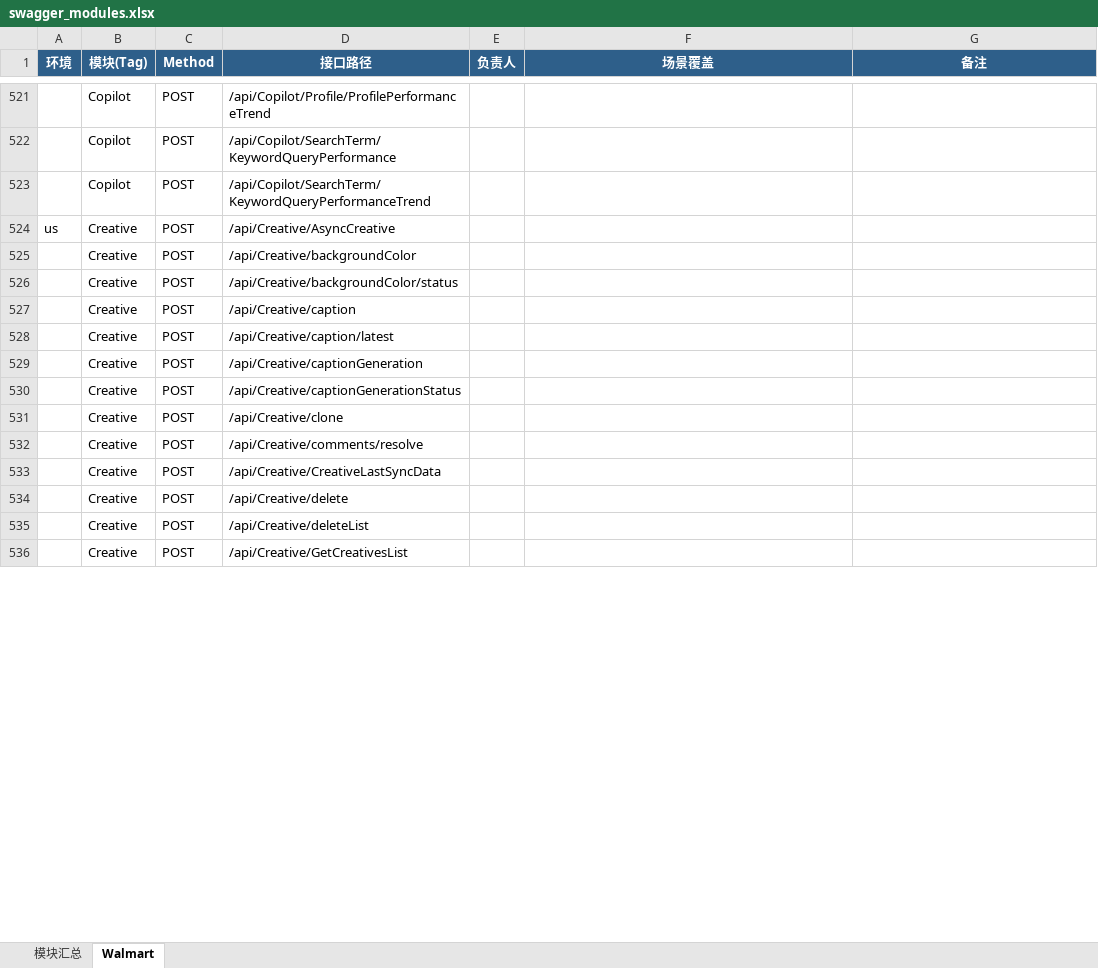
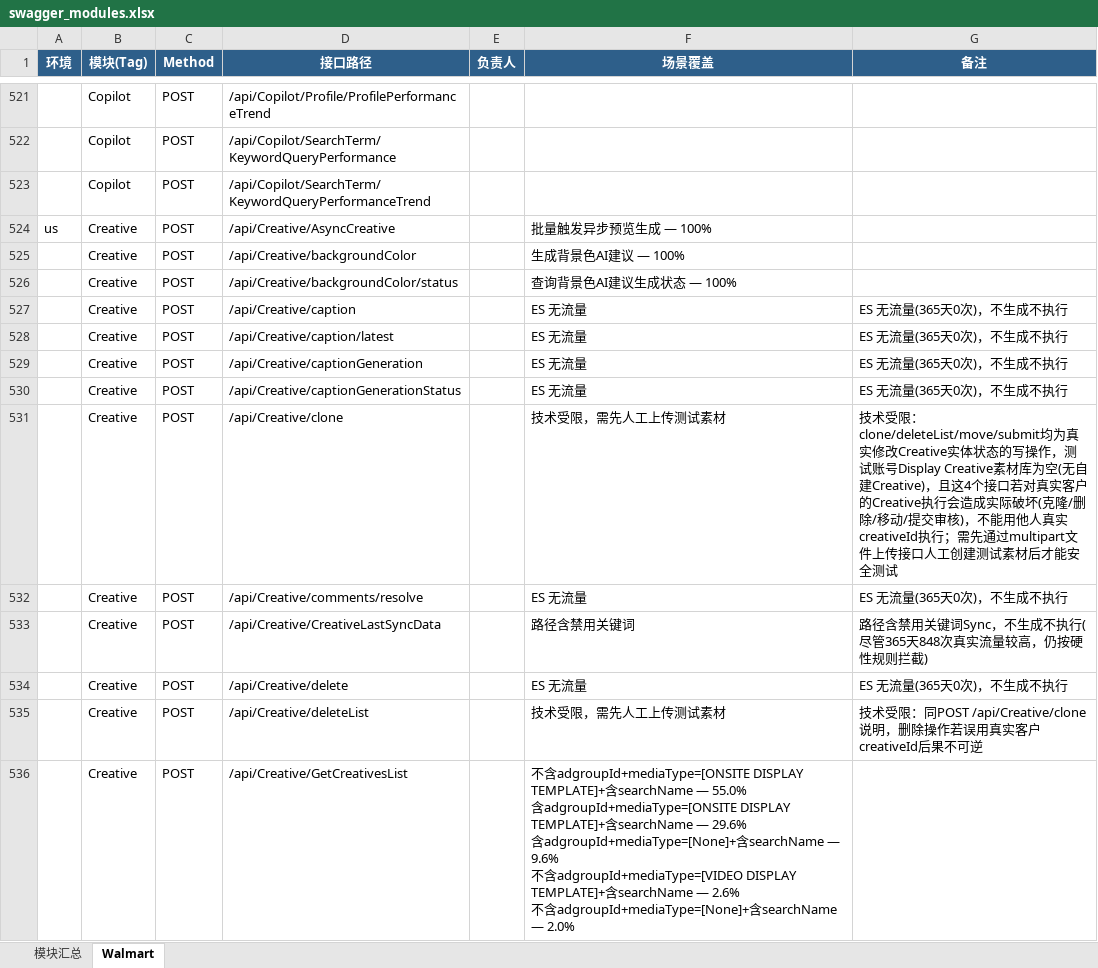
Before and after one commit to guguangjie-pacvue/ai_api, an Excel workbook: single-api/walmart-api/swagger_modules.xlsx, sheet Walmart, drawn as a sheet; only a part is shown, gaps mark what is left out; values as stored, in another font and other column widths than the file's, no borders; ↵ is a line break in a cell; the diff covers the shown part only; the diff names each change by its address in the sheet, - before the commit and + after, or states it on an @@ line.

```diff
--- a/single-api/walmart-api/swagger_modules.xlsx (sheet Walmart)
+++ b/single-api/walmart-api/swagger_modules.xlsx (sheet Walmart)
-F524 (场景覆盖): (empty)
+F524 (场景覆盖): 批量触发异步预览生成 — 100%
-F525 (场景覆盖): (empty)
+F525 (场景覆盖): 生成背景色AI建议 — 100%
-F526 (场景覆盖): (empty)
+F526 (场景覆盖): 查询背景色AI建议生成状态 — 100%
-F527:F530 (场景覆盖): (empty)
+F527:F530 (场景覆盖): ES 无流量
-G527:G530 (备注): (empty)
+G527:G530 (备注): ES 无流量(365天0次)，不生成不执行
-F531 (场景覆盖): (empty)
+F531 (场景覆盖): 技术受限，需先人工上传测试素材
-G531 (备注): (empty)
+G531 (备注): 技术受限：clone/deleteList/move/submit均为真实修改Creative实体状态的写操作，测试账号Display Creative素材库为空(无自建Creative)，且这4个接口若对真实客户的Creative执行会造成实际破坏(克隆/删除/移动/提交审核)，不能用他人真实creativeId执行；需先通过multipart文件上传接口人工创建测试素材后才能安全测试
-F532 (场景覆盖): (empty)
+F532 (场景覆盖): ES 无流量
-G532 (备注): (empty)
+G532 (备注): ES 无流量(365天0次)，不生成不执行
-F533 (场景覆盖): (empty)
+F533 (场景覆盖): 路径含禁用关键词
-G533 (备注): (empty)
+G533 (备注): 路径含禁用关键词Sync，不生成不执行(尽管365天848次真实流量较高，仍按硬性规则拦截)
-F534 (场景覆盖): (empty)
+F534 (场景覆盖): ES 无流量
-G534 (备注): (empty)
+G534 (备注): ES 无流量(365天0次)，不生成不执行
-F535 (场景覆盖): (empty)
+F535 (场景覆盖): 技术受限，需先人工上传测试素材
-G535 (备注): (empty)
+G535 (备注): 技术受限：同POST /api/Creative/clone说明，删除操作若误用真实客户creativeId后果不可逆
-F536 (场景覆盖): (empty)
+F536 (场景覆盖): 不含adgroupId+mediaType=[ONSITE DISPLAY TEMPLATE]+含searchName — 55.0% ↵ 含adgroupId+mediaType=[ONSITE DISPLAY TEMPLATE]+含searchName — 29.6% ↵ 含adgroupId+mediaType=[None]+含searchName — 9.6% ↵ 不含adgroupId+mediaType=[VIDEO DISPLAY TEMPLATE]+含searchName — 2.6% ↵ 不含adgroupId+mediaType=[None]+含searchName — 2.0%
```
Also changed, not shown: 27 edited cells elsewhere in this sheet, sheet 模块汇总, 2 other files.
